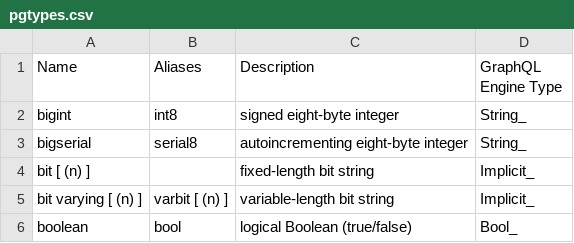
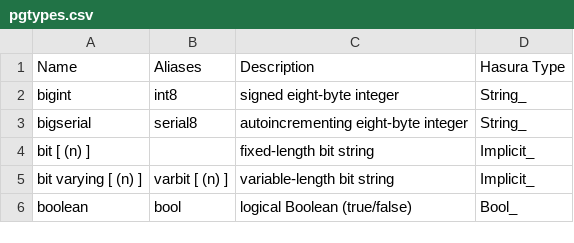
Before and after one commit to ghtopdeveloper/hasuragql, a CSV file: docs/graphql/manual/api-reference/pgtypes.csv, drawn as a sheet; only a part is shown.

```diff
--- a/docs/graphql/manual/api-reference/pgtypes.csv
+++ b/docs/graphql/manual/api-reference/pgtypes.csv
@@ -1,2 +1,2 @@
-Name,Aliases,Description,GraphQL Engine Type
+Name,Aliases,Description,Hasura Type
 bigint,int8,signed eight-byte integer,String_
```
Also changed, not shown: 8 other files.
